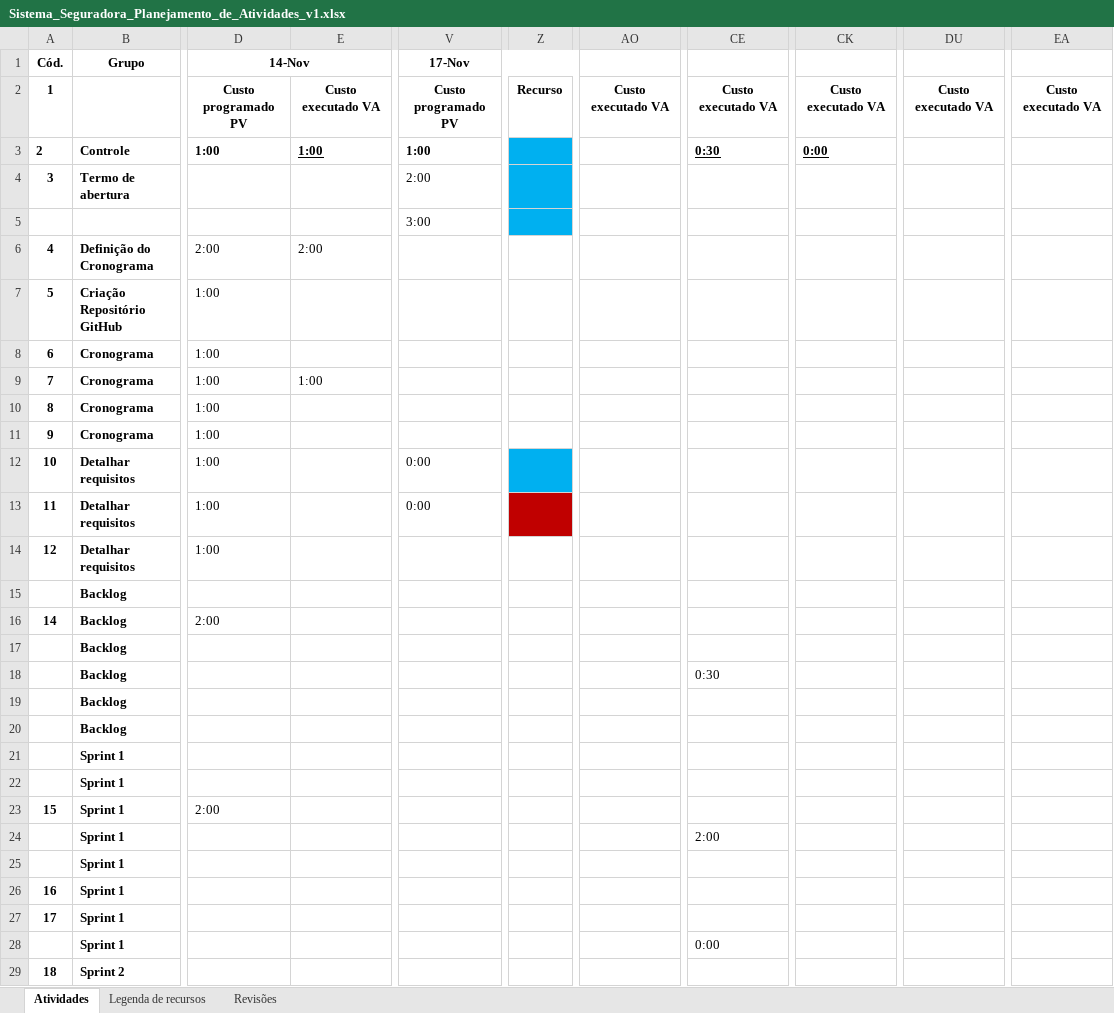
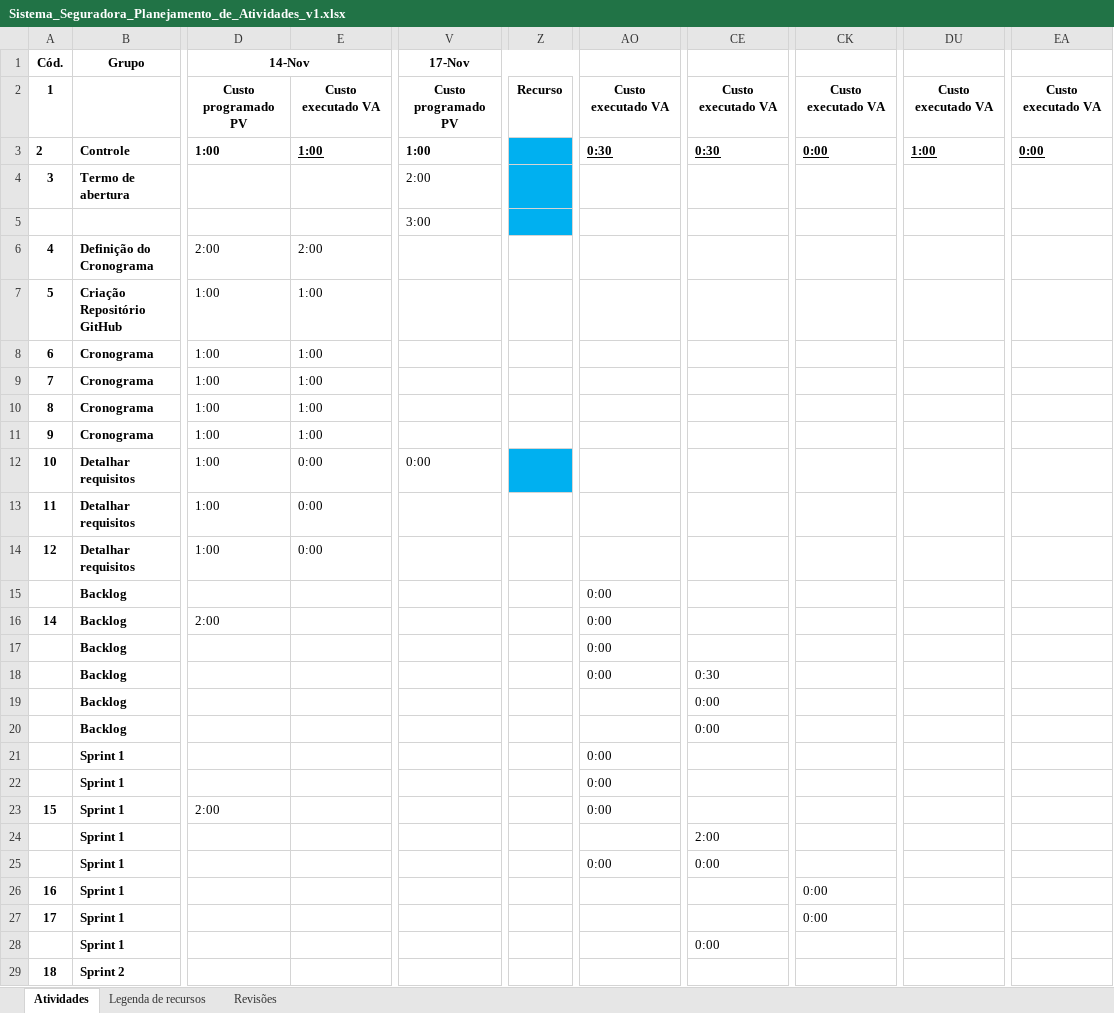
Before and after one commit to PGESUDESC/seguradora, an Excel workbook: Docs/Planilha de atividades/Sistema_Seguradora_Planejamento_de_Atividades_v1.xlsx, sheet Atividades, drawn as a sheet; only a part is shown, gaps mark what is left out; values as stored, in another font and other column widths than the file's, no borders; the diff covers the shown part only; the diff names each change by its address in the sheet, - before the commit and + after, or states it on an @@ line.

Commit message:
Conteúdo da atualização: * preenchimento do documento "alterações do projeto" com as alterações da sprint 2; * atualização da planilha de atividades

```diff
--- a/Docs/Planilha de atividades/Sistema_Seguradora_Planejamento_de_Atividades_v1.xlsx (sheet Atividades)
+++ b/Docs/Planilha de atividades/Sistema_Seguradora_Planejamento_de_Atividades_v1.xlsx (sheet Atividades)
-AO3: (empty)
+AO3: 0:30
-DU3: (empty)
+DU3: 1:00
-EA3: (empty)
+EA3: 0:00
-E7:E8: (empty)
+E7:E8: 1:00
-E10:E11: (empty)
+E10:E11: 1:00
-E12:E14: (empty)
+E12:E14: 0:00
-V13 (17-Nov): 0:00
+V13 (17-Nov): (empty)
-Z13 fill: #C00000
+Z13 fill: none
-AO15:AO18: (empty)
+AO15:AO18: 0:00
-CE19:CE20: (empty)
+CE19:CE20: 0:00
-AO21:AO23: (empty)
+AO21:AO23: 0:00
-AO25: (empty)
+AO25: 0:00
-CE25: (empty)
+CE25: 0:00
-CK26:CK27: (empty)
+CK26:CK27: 0:00
```
Also changed, not shown: 1 added row, 1 removed row, 47 edited cells and cell formats elsewhere in this sheet, 1 other file.
